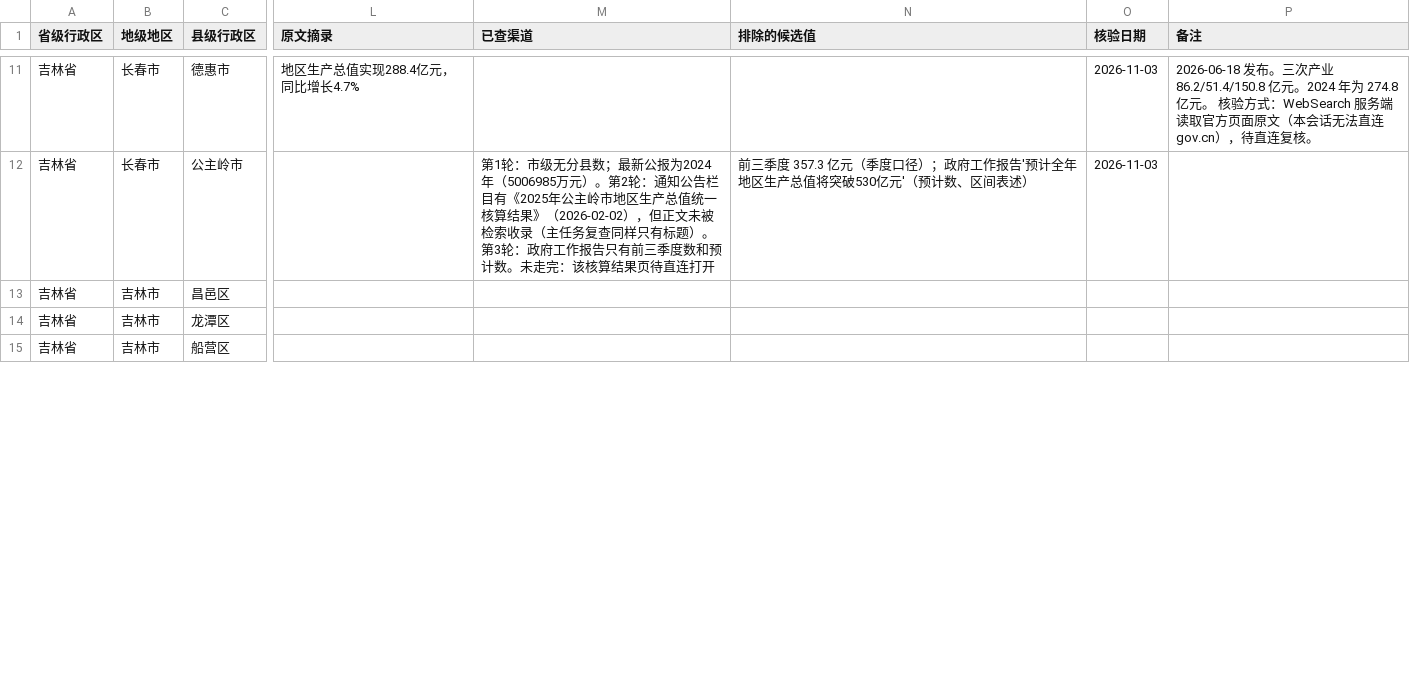
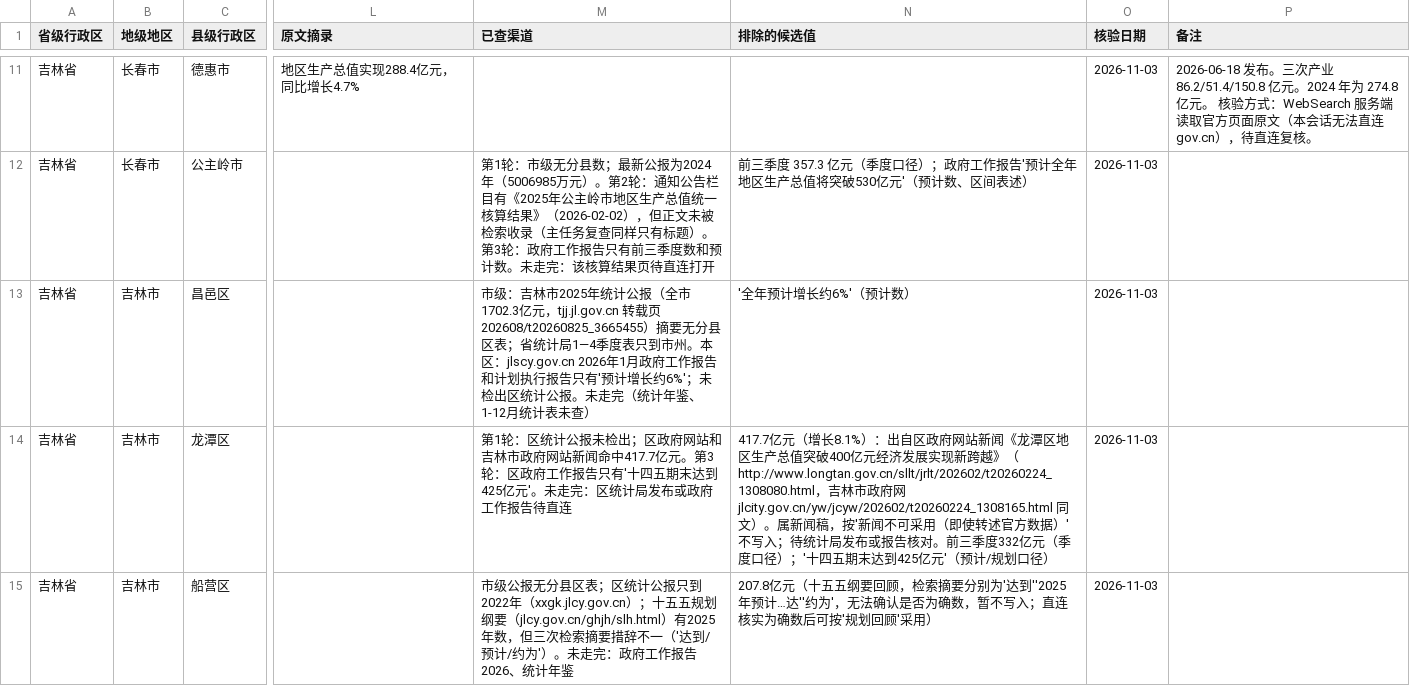
Before and after one commit to jean89091515/county-gdp-2025, a CSV file: data/吉林省/gdp_2025.csv, drawn as a sheet; only a part is shown, gaps mark what is left out; the diff covers the shown part only; the diff names each change by its address in the sheet, - before the commit and + after, or states it on an @@ line.

```diff
--- a/data/吉林省/gdp_2025.csv
+++ b/data/吉林省/gdp_2025.csv
-M13 (已查渠道): (empty)
+M13 (已查渠道): 市级：吉林市2025年统计公报（全市1702.3亿元，tjj.jl.gov.cn 转载页 202608/t20260825_3665455）摘要无分县区表；省统计局1—4季度表只到市州。本区：jlscy.gov.cn 2026年1月政府工作报告和计划执行报告只有'预计增长约6%'；未检出区统计公报。未走完（统计年鉴、1-12月统计表未查）
-N13 (排除的候选值): (empty)
+N13 (排除的候选值): '全年预计增长约6%'（预计数）
-O13:O15 (核验日期): (empty)
+O13:O15 (核验日期): 2026-11-03
-M14 (已查渠道): (empty)
+M14 (已查渠道): 第1轮：区统计公报未检出；区政府网站和吉林市政府网站新闻命中417.7亿元。第3轮：区政府工作报告只有'十四五期末达到425亿元'。未走完：区统计局发布或政府工作报告待直连
-N14 (排除的候选值): (empty)
+N14 (排除的候选值): 417.7亿元（增长8.1%）：出自区政府网站新闻《龙潭区地区生产总值突破400亿元经济发展实现新跨越》（http://www.longtan.gov.cn/sllt/jrlt/202602/t20260224_1308080.html，吉林市政府网 jlcity.gov.cn/yw/jcyw/202602/t20260224_1308165.html 同文）。属新闻稿，按'新闻不可采用（即使转述官方数据）'不写入；待统计局发布或报告核对。前三季度332亿元（季度口径）；'十四五期末达到425亿元'（预计/规划口径）
-M15 (已查渠道): (empty)
+M15 (已查渠道): 市级公报无分县区表；区统计公报只到2022年（xxgk.jlcy.gov.cn）；十五五规划纲要（jlcy.gov.cn/ghjh/slh.html）有2025年数，但三次检索摘要措辞不一（'达到/预计/约为'）。未走完：政府工作报告2026、统计年鉴
-N15 (排除的候选值): (empty)
+N15 (排除的候选值): 207.8亿元（十五五纲要回顾，检索摘要分别为'达到''2025年预计…达''约为'，无法确认是否为确数，暂不写入；直连核实为确数后可按'规划回顾'采用）
```
Also changed, not shown: 17 edited cells elsewhere in this file.
